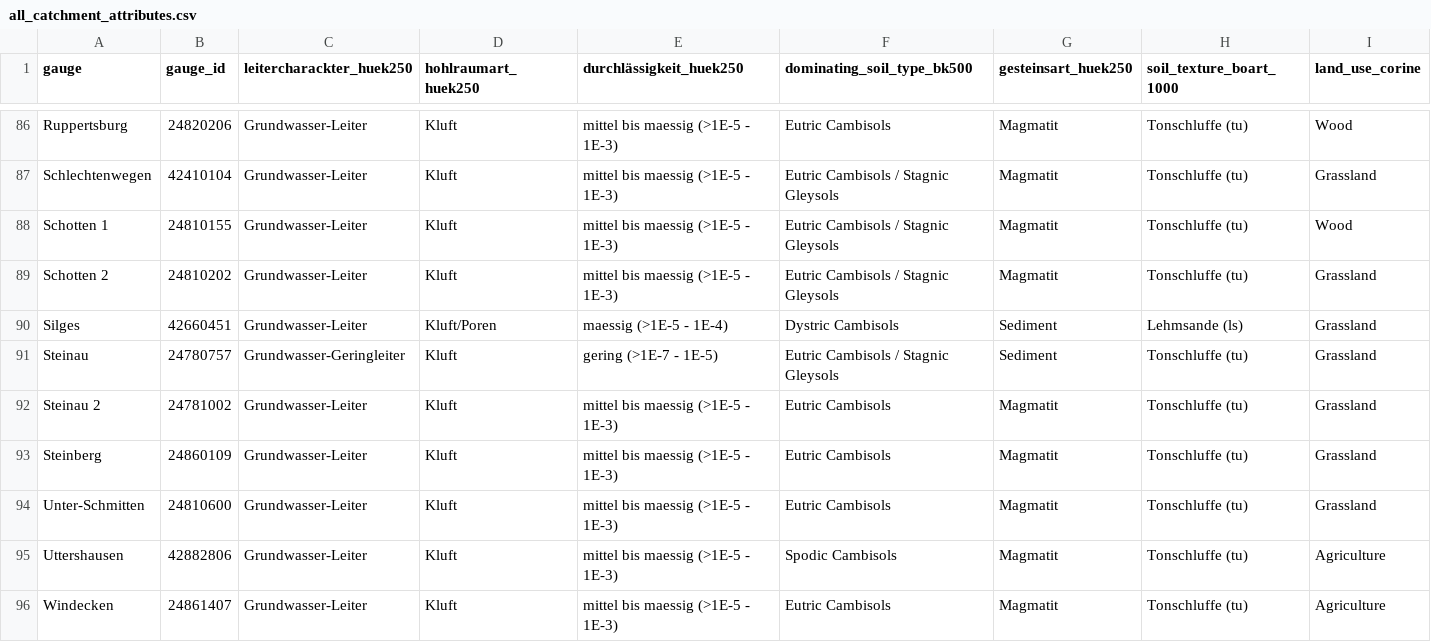
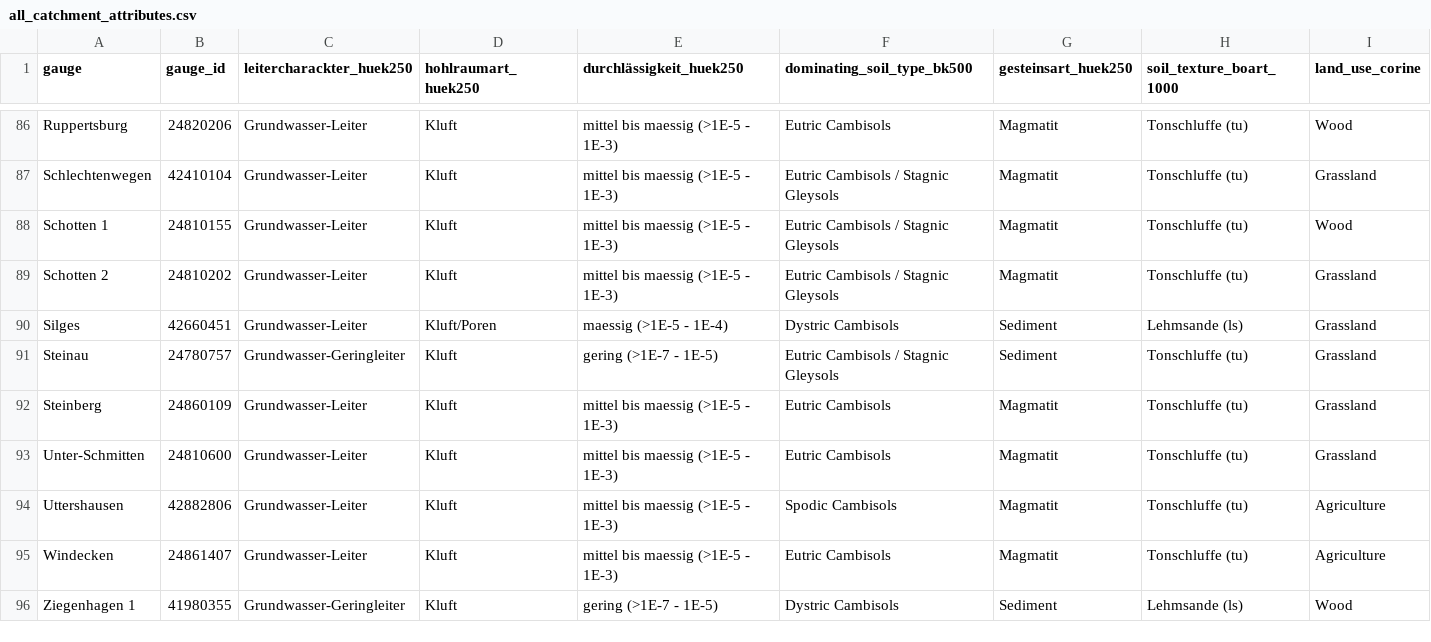
Before and after one commit to florianjehn/Simple-Catchments-Hesse, a CSV file: preprocessing/reformat_data/all_catchment_attributes.csv, drawn as a sheet; only a part is shown, gaps mark what is left out; the shorter side is filled out with more unchanged rows; rows hold the shown columns only; the diff names each change by its address in the sheet, - before the commit and + after, or states it on an @@ line.

Commit message:
Finished reformatting the data

```diff
--- a/preprocessing/reformat_data/all_catchment_attributes.csv
+++ b/preprocessing/reformat_data/all_catchment_attributes.csv
-row 92: Steinau 2 | 24781002 | Grundwasser-Leiter | Kluft | mittel bis maessig (>1E-5 - 1E-3) | Eutric Cambisols | Magmatit | Tonschluffe (tu) | Grassland
```
Also changed, not shown: 6 other files.
